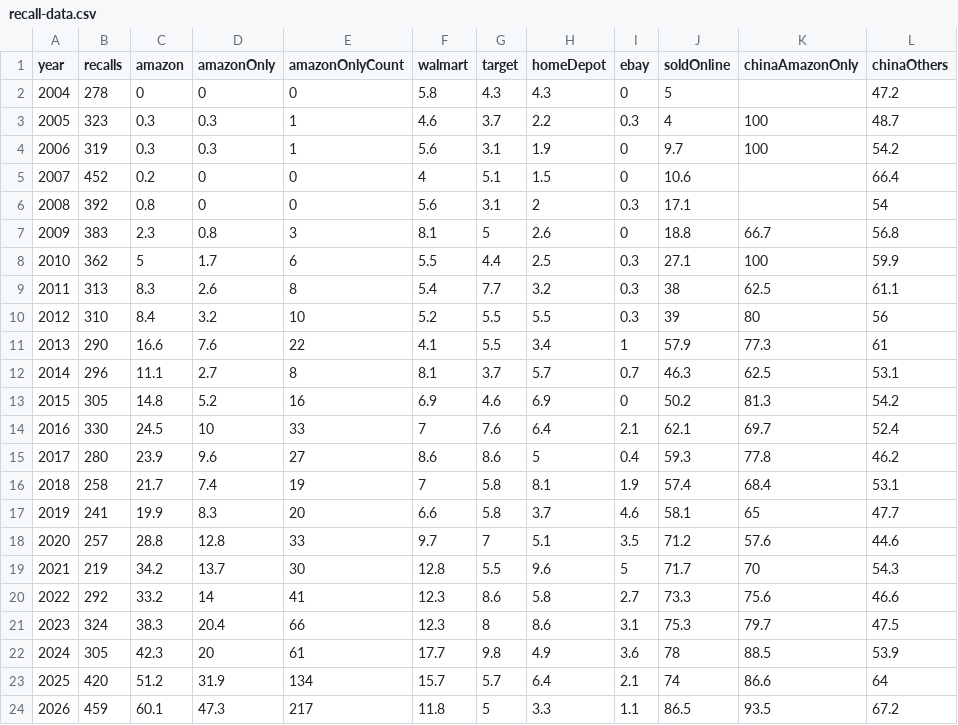
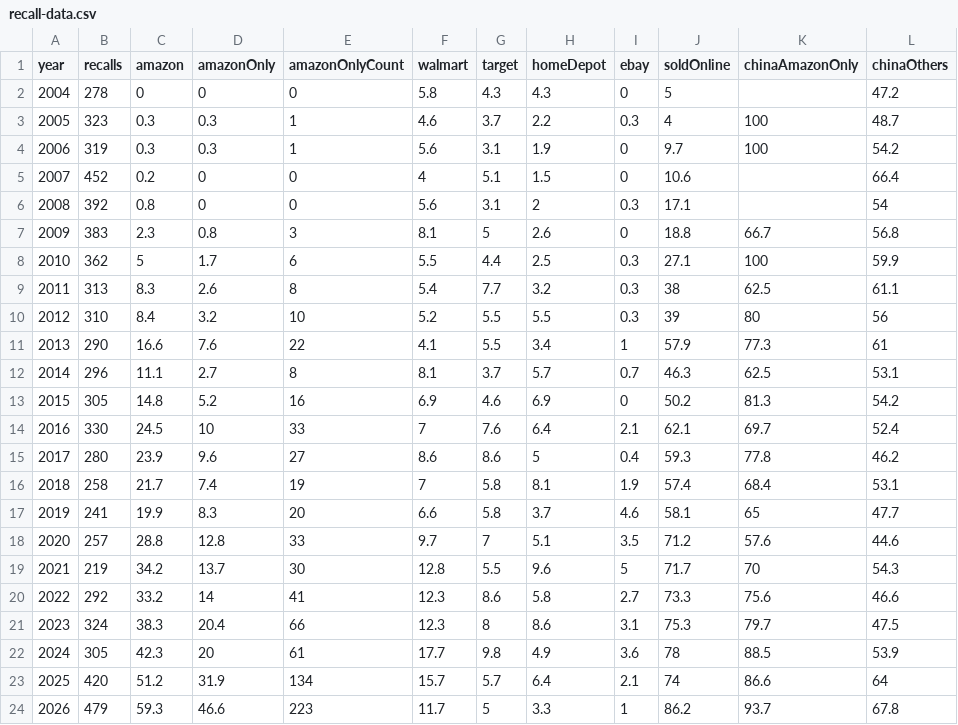
Before and after one commit to somekidpaul/recall-record, a CSV file: public/recall-data.csv, drawn as a sheet; only a part is shown; the diff names each change by its address in the sheet, - before the commit and + after, or states it on an @@ line.

```diff
--- a/public/recall-data.csv
+++ b/public/recall-data.csv
-B24 (recalls): 459
+B24 (recalls): 479
-C24 (amazon): 60.1
+C24 (amazon): 59.3
-D24 (amazonOnly): 47.3
+D24 (amazonOnly): 46.6
-E24 (amazonOnlyCount): 217
+E24 (amazonOnlyCount): 223
-F24 (walmart): 11.8
+F24 (walmart): 11.7
-I24 (ebay): 1.1
+I24 (ebay): 1
-J24 (soldOnline): 86.5
+J24 (soldOnline): 86.2
-K24 (chinaAmazonOnly): 93.5
+K24 (chinaAmazonOnly): 93.7
-L24 (chinaOthers): 67.2
+L24 (chinaOthers): 67.8
```
Also changed, not shown: 8 other files.
